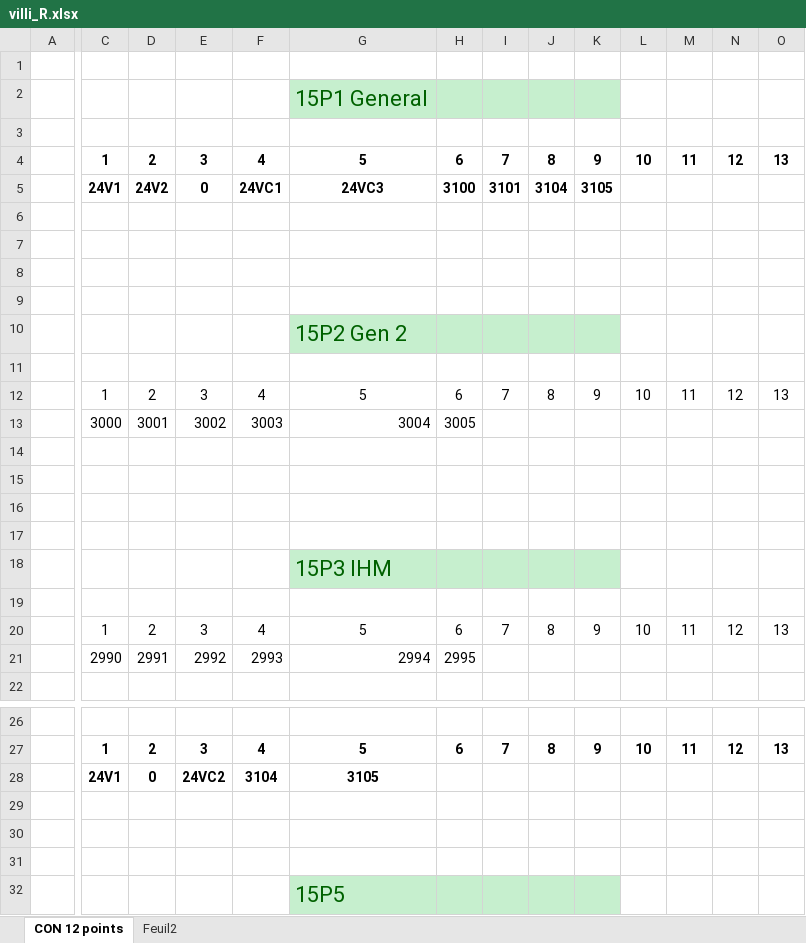
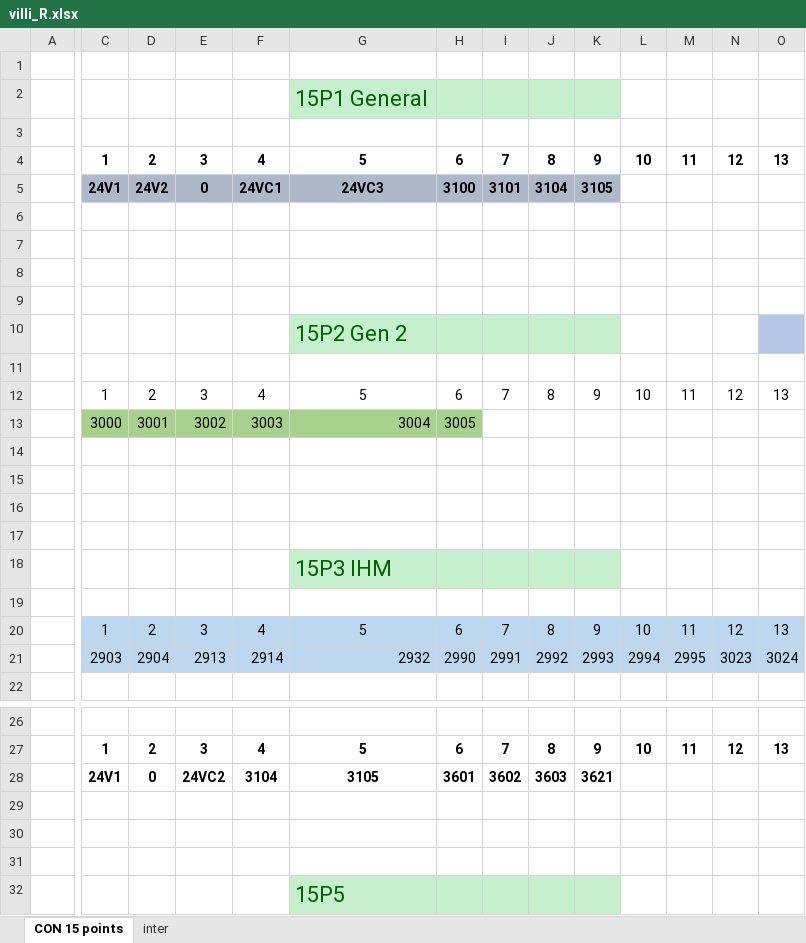
Before and after one commit to GalinGamboa/Viili_R-shemas-, an Excel workbook: villi_R.xlsx, sheet CON 15 points, drawn as a sheet; only a part is shown, gaps mark what is left out; values as stored, in another font and other column widths than the file's, no borders; removed rows and columns are numbered as before the commit, all else as after; rows hold the shown columns only; the diff covers the shown part only; the diff names each change by its address in the sheet, - before the commit and + after, or states it on an @@ line.

Commit message:
Shemas Elec. Villi-R 28/12/2022 + 8 heures

```diff
--- a/villi_R.xlsx (sheet CON 15 points)
+++ b/villi_R.xlsx (sheet CON 15 points)
-sheet tab: CON 12 points
+sheet tab: CON 15 points
-sheet tab: Feuil2
+sheet tab: inter
-C5:K5 fill: none
+C5:K5 fill: #ADB9CA
-O10 fill: none
+O10 fill: #B4C7E7
-C13:H13 fill: none
+C13:H13 fill: #A9D18E
-C20:O20 fill: none
+C20:O20 fill: #BDD7EE
-row 21:  | 2990 | 2991 | 2992 | 2993 | 2994 | 2995
+row 21:  | 2903 | 2904 | 2913 | 2914 | 2932 | 2990 | 2991 | 2992 | 2993 | 2994 | 2995 | 3023 | 3024
-H28: (empty)
+H28: 3601
-I28: (empty)
+I28: 3602
-J28: (empty)
+J28: 3603
-K28: (empty)
+K28: 3621
```
Also changed, not shown: cell formats elsewhere in this sheet, 1 other file.
